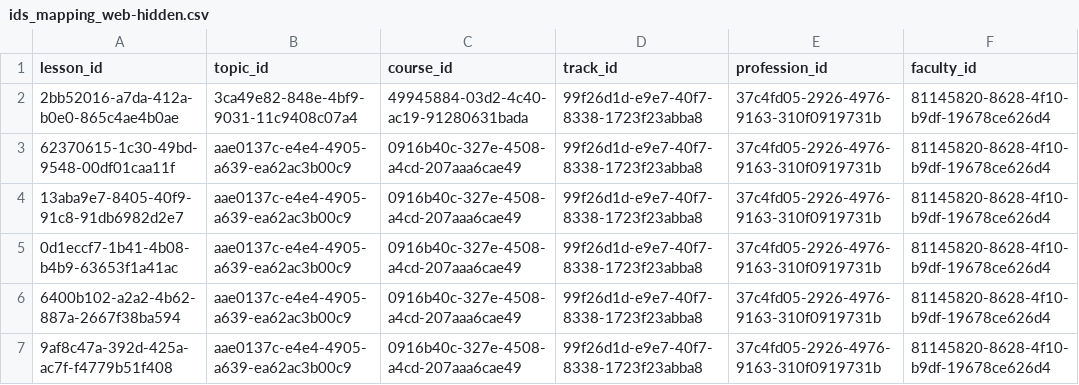
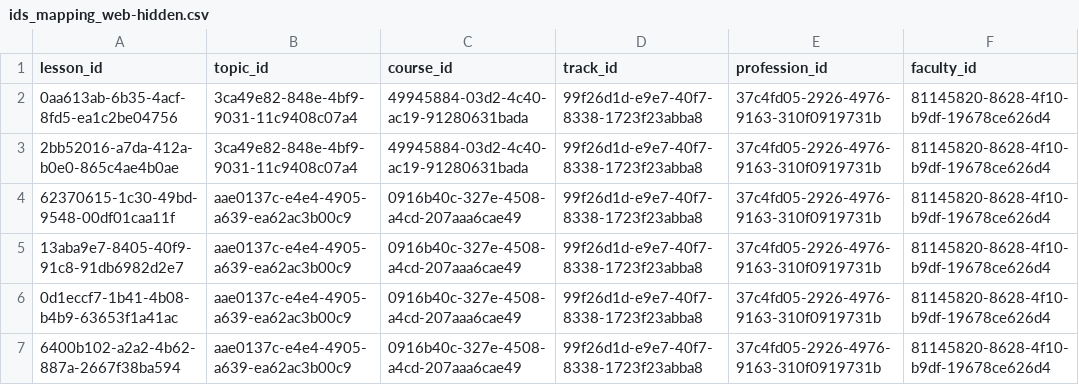
Before and after one commit to Yandex-Practicum/prestable-ids, a CSV file: ids_mapping_web-hidden.csv, drawn as a sheet; only a part is shown; the shorter side is filled out with more unchanged rows; the diff names each change by its address in the sheet, - before the commit and + after, or states it on an @@ line.

Commit message:
Update ids_mapping_web-hidden.csv

```diff
--- a/ids_mapping_web-hidden.csv
+++ b/ids_mapping_web-hidden.csv
+row 2: 0aa613ab-6b35-4acf-8fd5-ea1c2be04756 | 3ca49e82-848e-4bf9-9031-11c9408c07a4 | 49945884-03d2-4c40-ac19-91280631bada | 99f26d1d-e9e7-40f7-8338-1723f23abba8 | 37c4fd05-2926-4976-9163-310f0919731b | 81145820-8628-4f10-b9df-19678ce626d4
```
